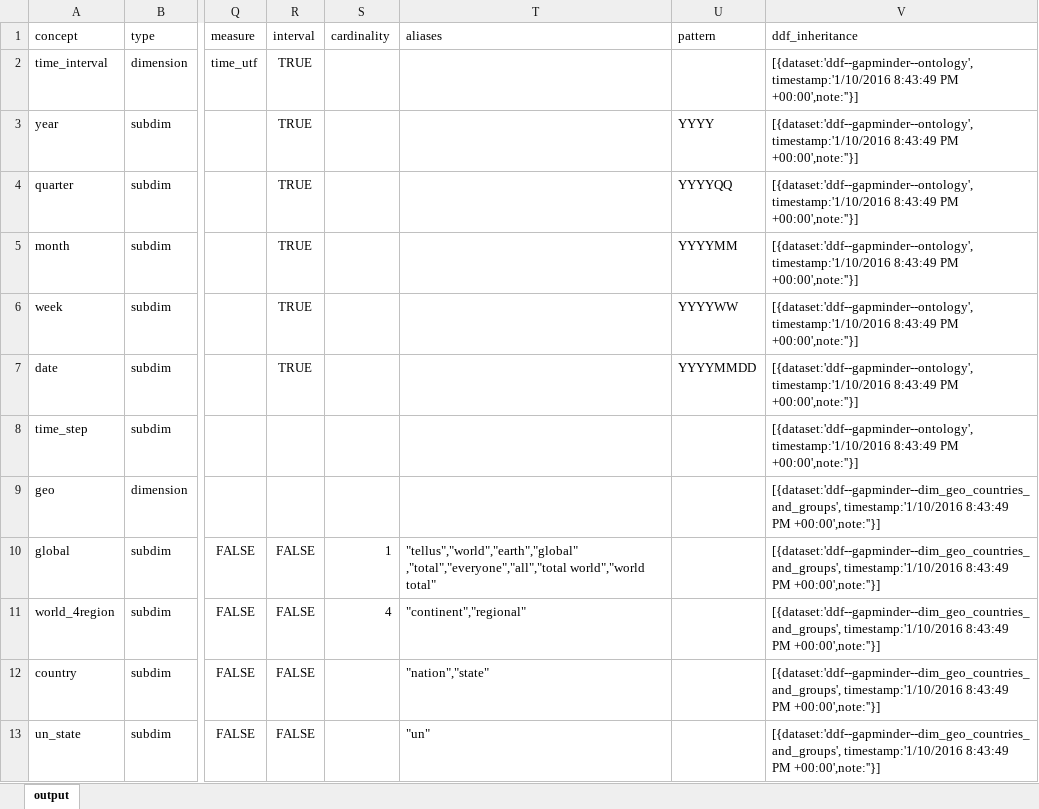
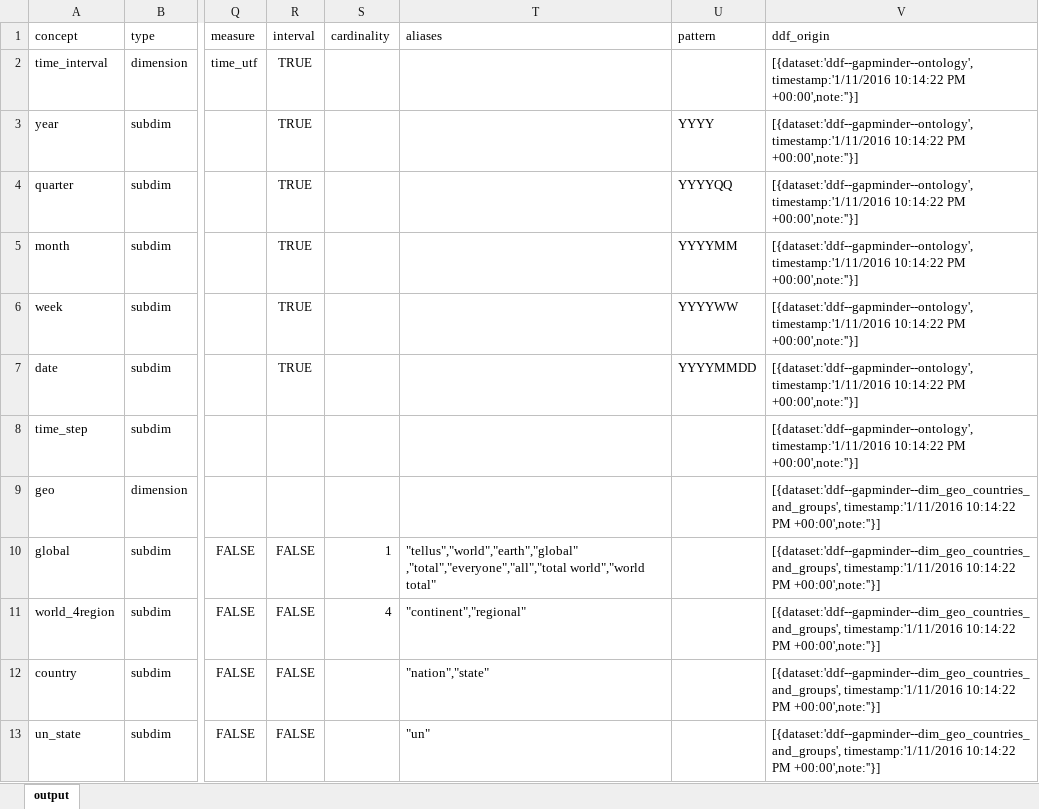
Before and after one commit to open-numbers/ddf--gapminder--systema_globalis, an Excel workbook: ddf--dimensions.xlsx, sheet output, drawn as a sheet; only a part is shown, gaps mark what is left out; values as stored, in another font and other column widths than the file's, no borders; table styles not drawn; the diff names each change by its address in the sheet, - before the commit and + after, or states it on an @@ line.

```diff
--- a/ddf--dimensions.xlsx (sheet output)
+++ b/ddf--dimensions.xlsx (sheet output)
-V1: ddf_inheritance
+V1: ddf_origin
-V2:V8 (ddf_origin): [{dataset:'ddf--gapminder--ontology', timestamp:'1/10/2016 8:43:49 PM +00:00',note:''}]
+V2:V8 (ddf_origin): [{dataset:'ddf--gapminder--ontology', timestamp:'1/11/2016 10:14:22 PM +00:00',note:''}]
-V9:V13 (ddf_origin): [{dataset:'ddf--gapminder--dim_geo_countries_and_groups', timestamp:'1/10/2016 8:43:49 PM +00:00',note:''}]
+V9:V13 (ddf_origin): [{dataset:'ddf--gapminder--dim_geo_countries_and_groups', timestamp:'1/11/2016 10:14:22 PM +00:00',note:''}]
```
Also changed, not shown: ddf--index.xlsx, temporary_index_generating/combined_list_index.xlsx, 10 other files.
